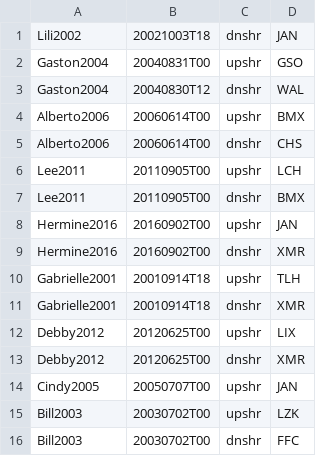
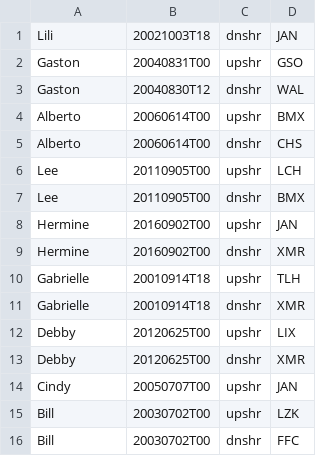
Before and after one commit to ahijevyc/vortexsoutheast, a CSV file: closest_observed_soundings/weakLTC.manytorn.csv, drawn as a sheet.

```diff
--- a/closest_observed_soundings/weakLTC.manytorn.csv
+++ b/closest_observed_soundings/weakLTC.manytorn.csv
@@ -1,16 +1,16 @@
-Lili2002,20021003T18,dnshr,JAN
-Gaston2004,20040831T00,upshr,GSO
-Gaston2004,20040830T12,dnshr,WAL
-Alberto2006,20060614T00,upshr,BMX
-Alberto2006,20060614T00,dnshr,CHS
-Lee2011,20110905T00,upshr,LCH
-Lee2011,20110905T00,dnshr,BMX
-Hermine2016,20160902T00,upshr,JAN
-Hermine2016,20160902T00,dnshr,XMR
-Gabrielle2001,20010914T18,upshr,TLH
-Gabrielle2001,20010914T18,dnshr,XMR
-Debby2012,20120625T00,upshr,LIX
-Debby2012,20120625T00,dnshr,XMR
-Cindy2005,20050707T00,upshr,JAN
-Bill2003,20030702T00,upshr,LZK
-Bill2003,20030702T00,dnshr,FFC
+Lili,20021003T18,dnshr,JAN
+Gaston,20040831T00,upshr,GSO
+Gaston,20040830T12,dnshr,WAL
+Alberto,20060614T00,upshr,BMX
+Alberto,20060614T00,dnshr,CHS
+Lee,20110905T00,upshr,LCH
+Lee,20110905T00,dnshr,BMX
+Hermine,20160902T00,upshr,JAN
+Hermine,20160902T00,dnshr,XMR
+Gabrielle,20010914T18,upshr,TLH
+Gabrielle,20010914T18,dnshr,XMR
+Debby,20120625T00,upshr,LIX
+Debby,20120625T00,dnshr,XMR
+Cindy,20050707T00,upshr,JAN
+Bill,20030702T00,upshr,LZK
+Bill,20030702T00,dnshr,FFC
```
Also changed, not shown: closest_observed_soundings/coastal.torn.csv, closest_observed_soundings/inland.torn.csv, 2 other files.
